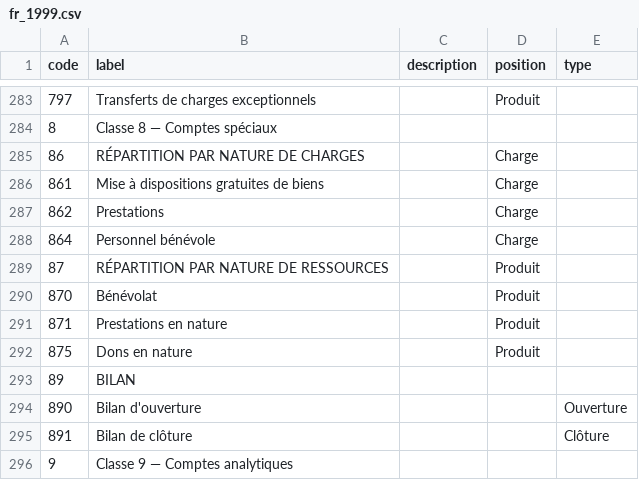
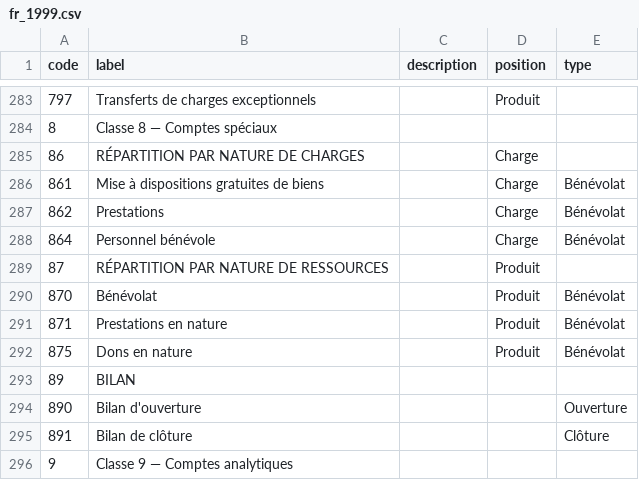
Before and after one commit to paheko/paheko, a CSV file: src/include/data/charts/fr_1999.csv, drawn as a sheet; only a part is shown, gaps mark what is left out.

```diff
--- a/src/include/data/charts/fr_1999.csv
+++ b/src/include/data/charts/fr_1999.csv
@@ -285,9 +285,9 @@ code,label,description,position,type
 86,RÉPARTITION PAR NATURE DE CHARGES,,Charge,
-861,Mise à dispositions gratuites de biens,,Charge,
-862,Prestations,,Charge,
-864,Personnel bénévole,,Charge,
+861,Mise à dispositions gratuites de biens,,Charge,Bénévolat
+862,Prestations,,Charge,Bénévolat
+864,Personnel bénévole,,Charge,Bénévolat
 87,RÉPARTITION PAR NATURE DE RESSOURCES,,Produit,
-870,Bénévolat,,Produit,
-871,Prestations en nature,,Produit,
-875,Dons en nature,,Produit,
+870,Bénévolat,,Produit,Bénévolat
+871,Prestations en nature,,Produit,Bénévolat
+875,Dons en nature,,Produit,Bénévolat
 89,BILAN,,,
```
Also changed, not shown: src/include/data/charts/fr_2018.csv, 8 other files.
